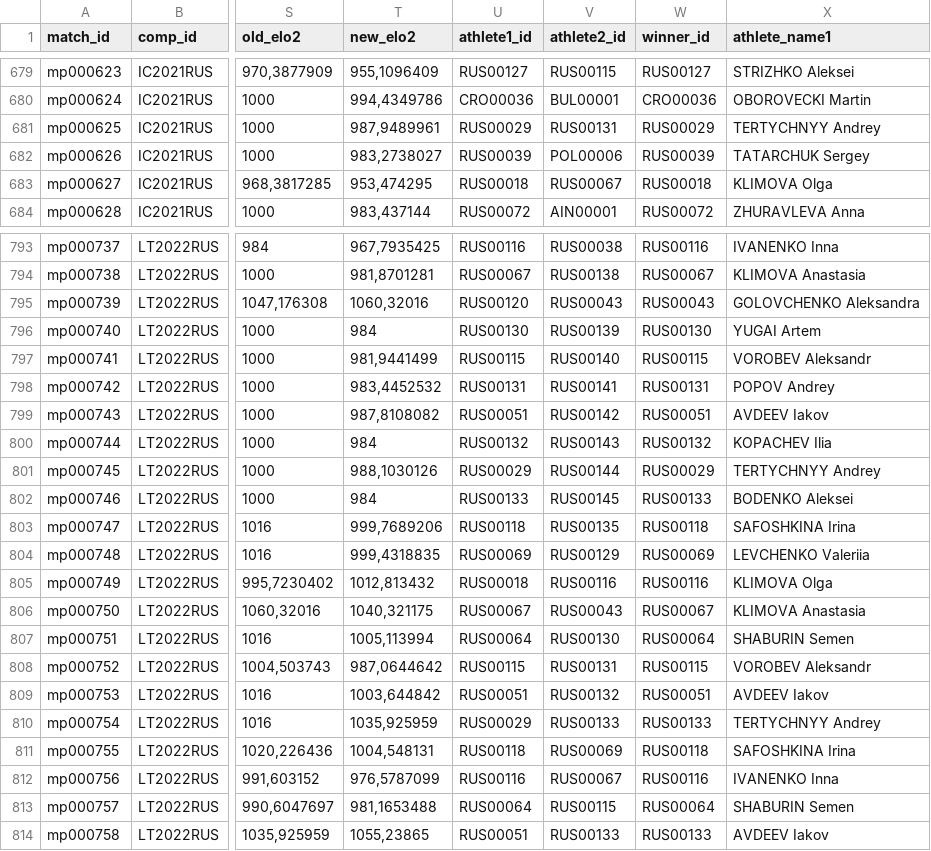
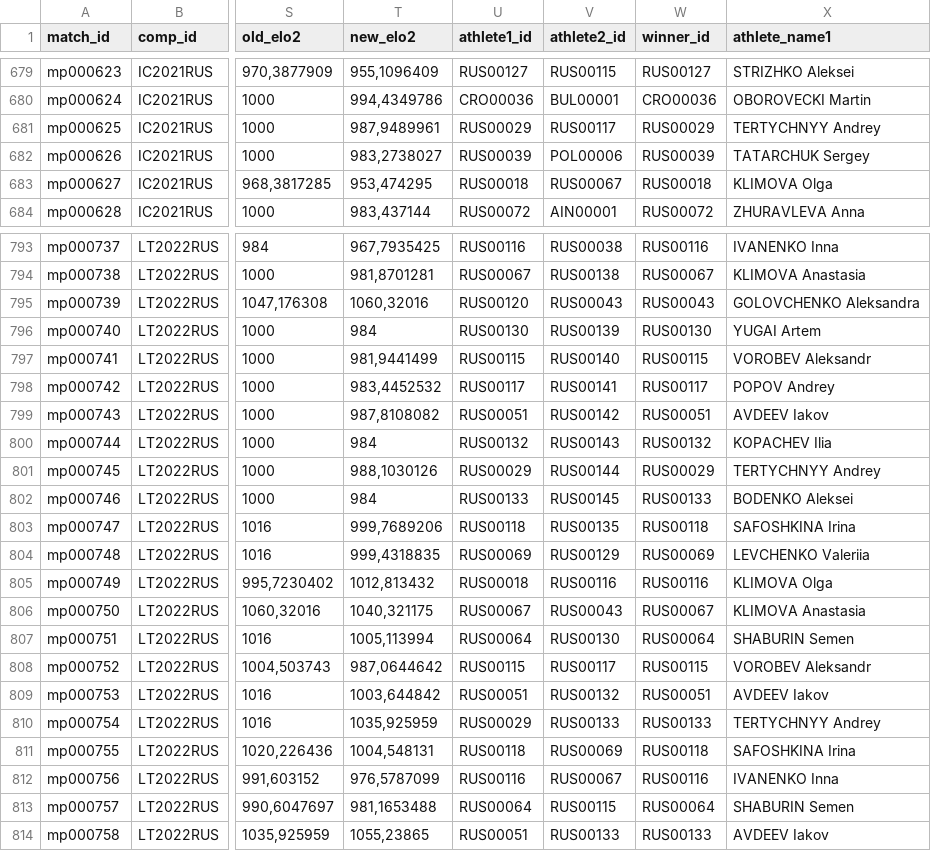
Before and after one commit to iau-crossbow-mo/IAU-Database, a CSV file: data/match_play_results.csv, drawn as a sheet; only a part is shown, gaps mark what is left out; the diff names each change by its address in the sheet, - before the commit and + after, or states it on an @@ line.

```diff
--- a/data/match_play_results.csv
+++ b/data/match_play_results.csv
-V681 (athlete2_id): RUS00131
+V681 (athlete2_id): RUS00117
-U798 (athlete1_id): RUS00131
+U798 (athlete1_id): RUS00117
-W798 (winner_id): RUS00131
+W798 (winner_id): RUS00117
-V808 (athlete2_id): RUS00131
+V808 (athlete2_id): RUS00117
```
Also changed, not shown: data/athlete_aliases.csv, data/competitions.csv, 26 other files.
